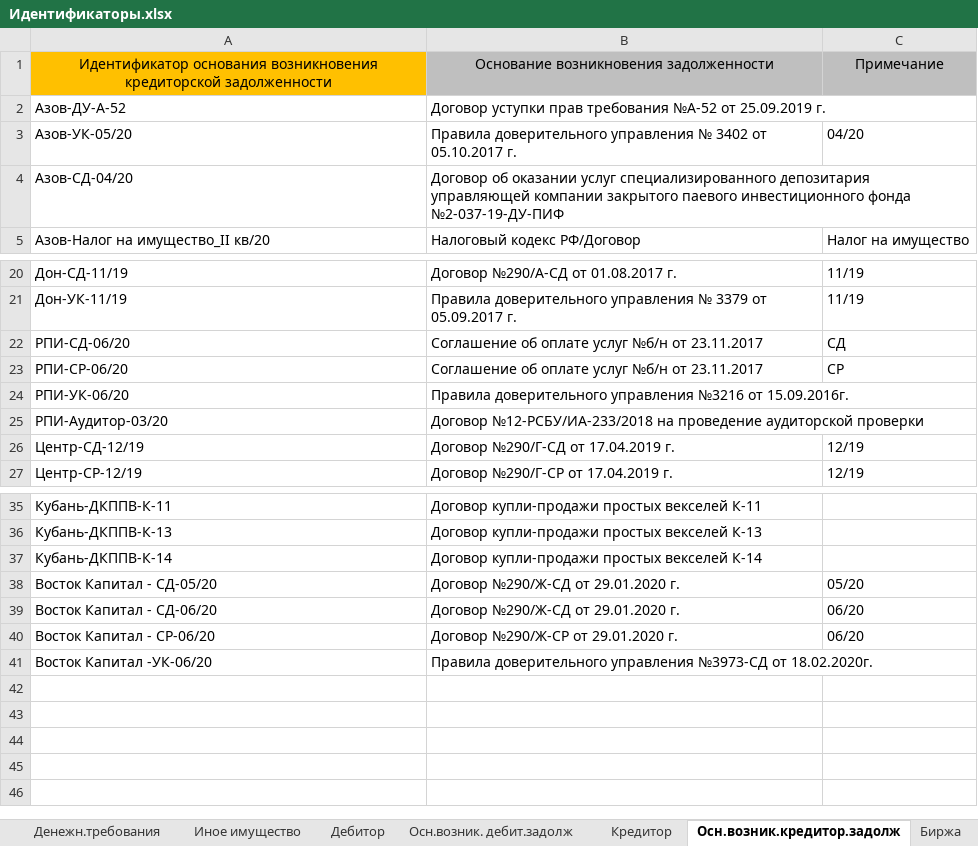
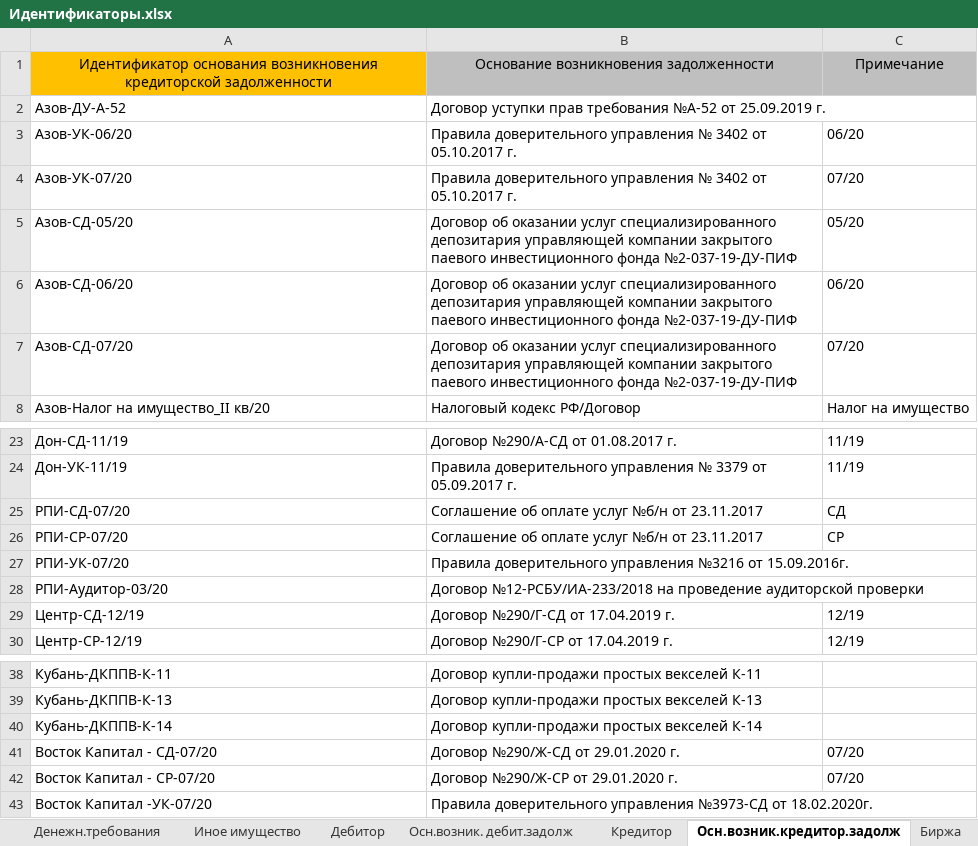
Before and after one commit to znak13/XBRL_SCHA_Prirost, an Excel workbook: Шаблоны/Идентификаторы.xlsx, sheet Осн.возник.кредитор.задолж, drawn as a sheet; only a part is shown, gaps mark what is left out; values as stored, in another font and other column widths than the file's, no borders; conditional formats not drawn; removed rows and columns are numbered as before the commit, all else as after; the diff names each change by its address in the sheet, - before the commit and + after, or states it on an @@ line.

```diff
--- a/Шаблоны/Идентификаторы.xlsx (sheet Осн.возник.кредитор.задолж)
+++ b/Шаблоны/Идентификаторы.xlsx (sheet Осн.возник.кредитор.задолж)
-A3: Азов-УК-05/20
+A3: Азов-УК-06/20
-C3: 04/20
+C3: 06/20
+row 4: Азов-УК-07/20 | Правила доверительного управления № 3402 от 05.10.2017 г. | 07/20
-A5: Азов-СД-04/20
+A5: Азов-СД-05/20
-C5: (empty)
+C5: 05/20
+row 6: Азов-СД-06/20 | Договор об оказании услуг специализированного депозитария управляющей компании закрытого паевого инвестиционного фонда №2-037-19-ДУ-ПИФ | 06/20
+row 7: Азов-СД-07/20 | Договор об оказании услуг специализированного депозитария управляющей компании закрытого паевого инвестиционного фонда №2-037-19-ДУ-ПИФ | 07/20
-A25: РПИ-СД-06/20
+A25: РПИ-СД-07/20
-A26: РПИ-СР-06/20
+A26: РПИ-СР-07/20
-A27: РПИ-УК-06/20
+A27: РПИ-УК-07/20
-A41: Восток Капитал - СД-05/20
+A41: Восток Капитал - СД-07/20
-C41: 05/20
+C41: 07/20
-row 39: Восток Капитал - СД-06/20 | Договор №290/Ж-СД от 29.01.2020 г. | 06/20
-A42: Восток Капитал - СР-06/20
+A42: Восток Капитал - СР-07/20
-C42: 06/20
+C42: 07/20
-A43: Восток Капитал -УК-06/20
+A43: Восток Капитал -УК-07/20
```
Also changed, not shown: sheet Осн.возник. дебит.задолж, sheet Денежн.требования, 8 other files.
